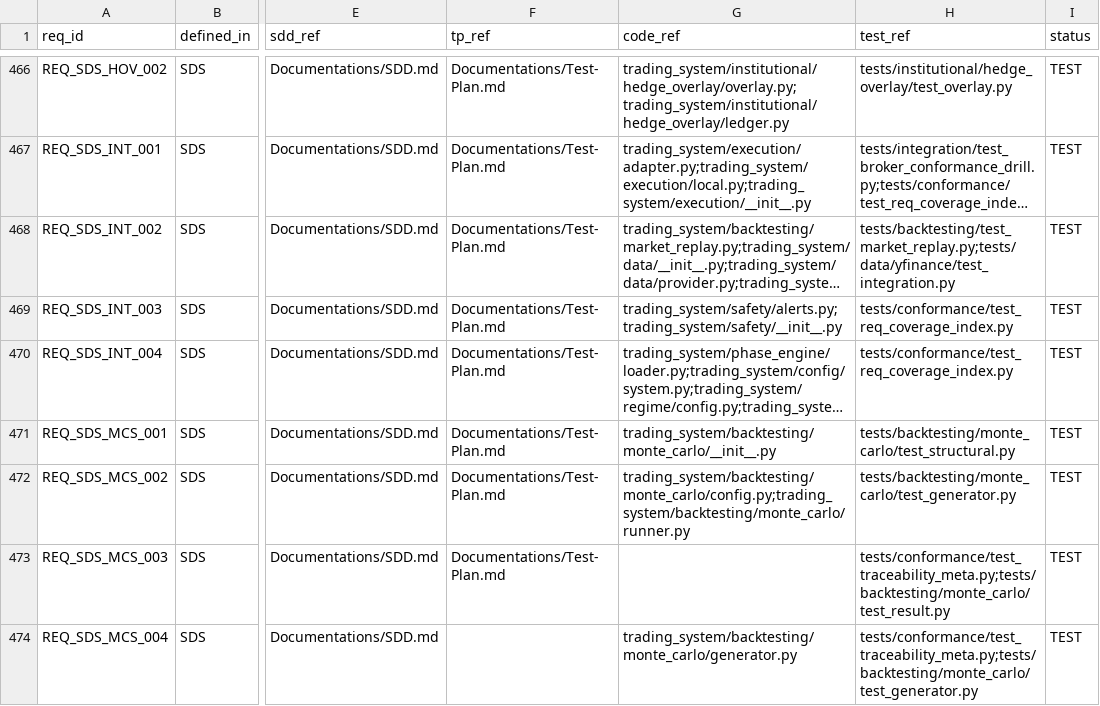
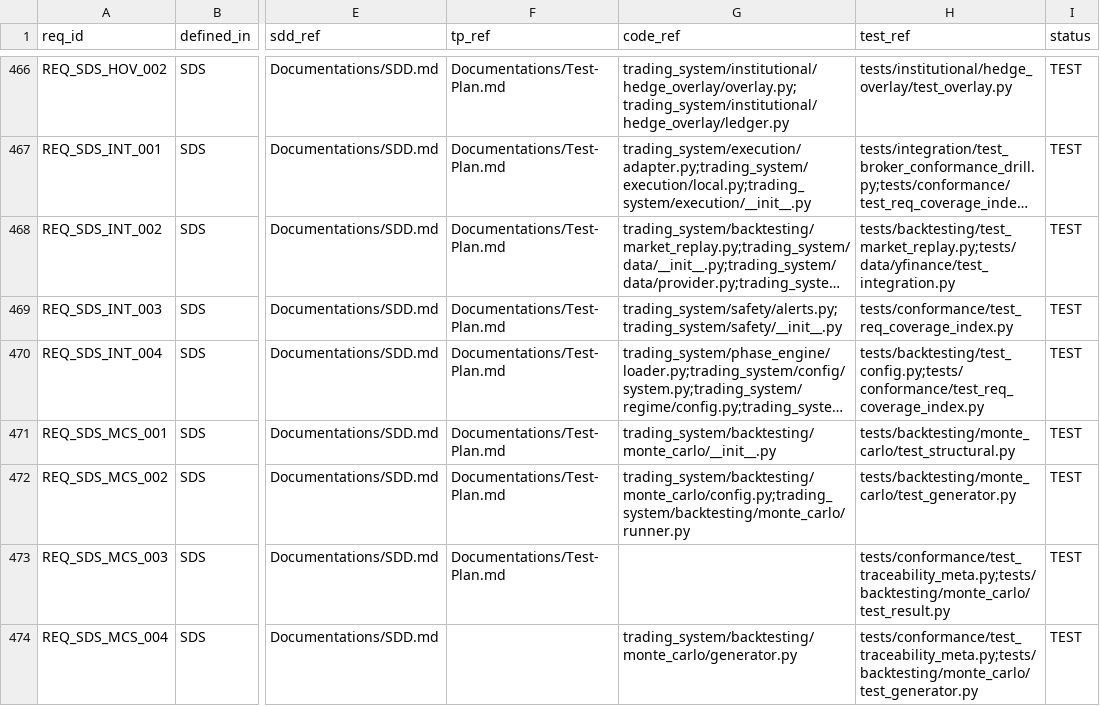
Before and after one commit to lfazio/trading-bot, a CSV file: docs/traceability.csv, drawn as a sheet; only a part is shown, gaps mark what is left out; long unchanged cells end in …; the diff covers the shown part only; the diff names each change by its address in the sheet, - before the commit and + after, or states it on an @@ line.

```diff
--- a/docs/traceability.csv
+++ b/docs/traceability.csv
-H470 (test_ref): tests/conformance/test_req_coverage_index.py
+H470 (test_ref): tests/backtesting/test_config.py;tests/conformance/test_req_coverage_index.py
```
Also changed, not shown: 5 edited cells elsewhere in this file, 3 other files.
